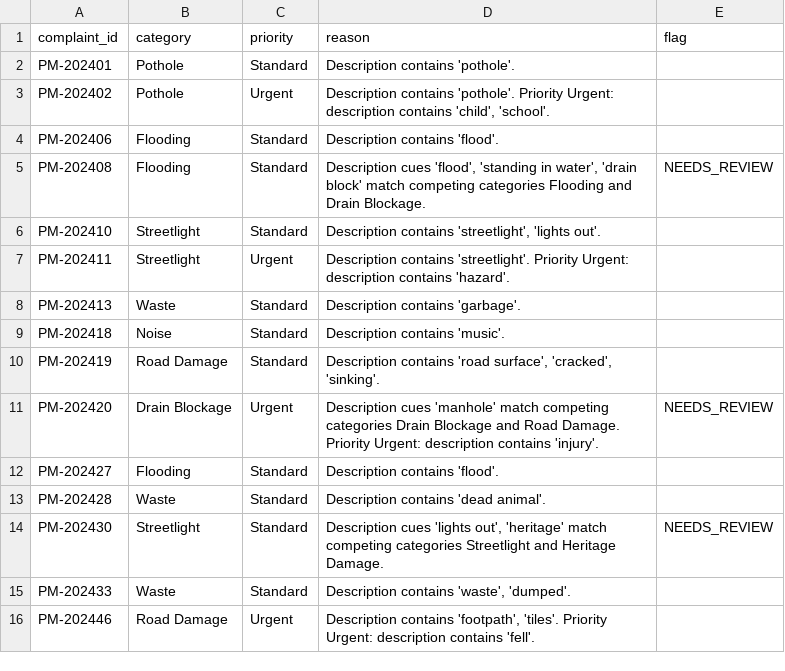
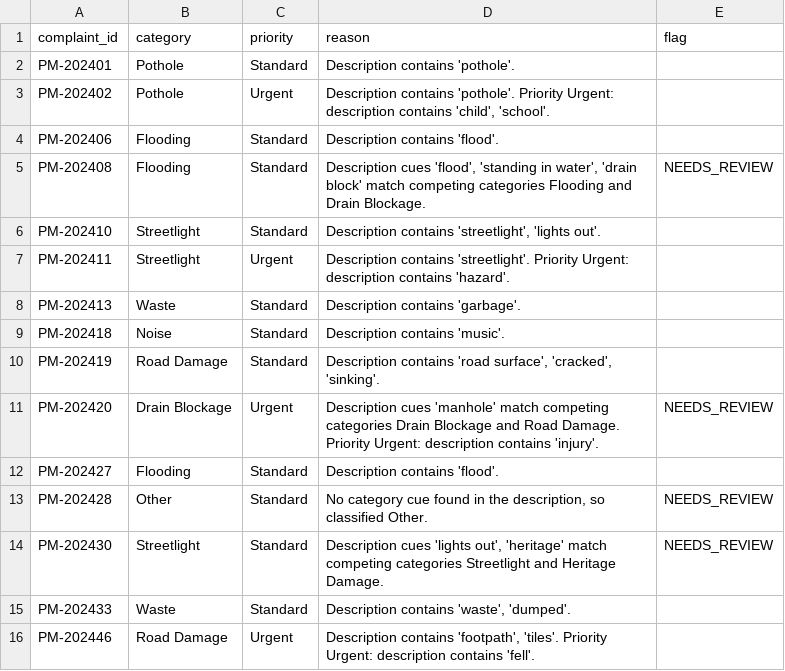
Before and after one commit to nasscomAI/prompt-to-production, a CSV file: uc-0a/results_pune.csv, drawn as a sheet.

Commit message:
UC-0A Fix unenforced enum and forced taxonomy fit: allowed category list was never checked at output and dead animal was stretched into Waste -> validate category before emit and let carcass removal fall to Other NEEDS_REVIEW

```diff
--- a/uc-0a/results_pune.csv
+++ b/uc-0a/results_pune.csv
@@ -12,3 +12,3 @@ PM-202420,Drain Blockage,Urgent,Description cues 'manhole' match competing categ
 PM-202427,Flooding,Standard,Description contains 'flood'.,
-PM-202428,Waste,Standard,Description contains 'dead animal'.,
+PM-202428,Other,Standard,"No category cue found in the description, so classified Other.",NEEDS_REVIEW
 PM-202430,Streetlight,Standard,"Description cues 'lights out', 'heritage' match competing categories Streetlight and Heritage Damage.",NEEDS_REVIEW
```
Also changed, not shown: 2 other files.
